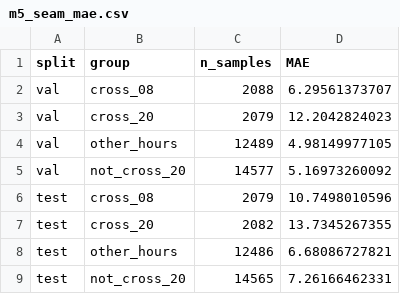
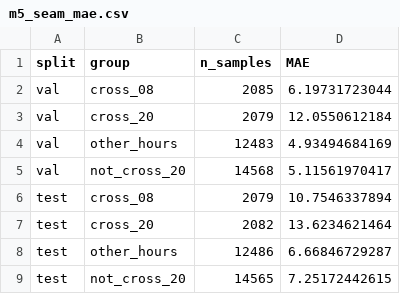
Before and after one commit to baiyizhuoait/HazeGuard-KL, a CSV file: models/m5_seam_mae.csv, drawn as a sheet.

Commit message:
data(05): QC 表重评 M5 并更新预测与自适应区间

```diff
--- a/models/m5_seam_mae.csv
+++ b/models/m5_seam_mae.csv
@@ -1,9 +1,9 @@
 split,group,n_samples,MAE
-val,cross_08,2088,6.29561373707
-val,cross_20,2079,12.2042824023
-val,other_hours,12489,4.98149977105
-val,not_cross_20,14577,5.16973260092
-test,cross_08,2079,10.7498010596
-test,cross_20,2082,13.7345267355
-test,other_hours,12486,6.68086727821
-test,not_cross_20,14565,7.26166462331
+val,cross_08,2085,6.19731723044
+val,cross_20,2079,12.0550612184
+val,other_hours,12483,4.93494684169
+val,not_cross_20,14568,5.11561970417
+test,cross_08,2079,10.7546337894
+test,cross_20,2082,13.6234621464
+test,other_hours,12486,6.66846729287
+test,not_cross_20,14565,7.25172442615
```
Also changed, not shown: 14 other files.
